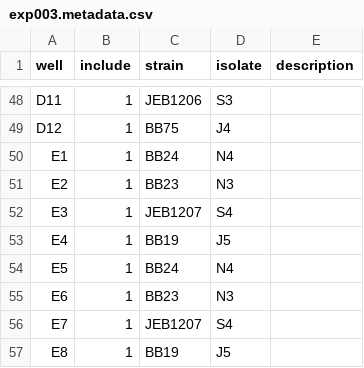
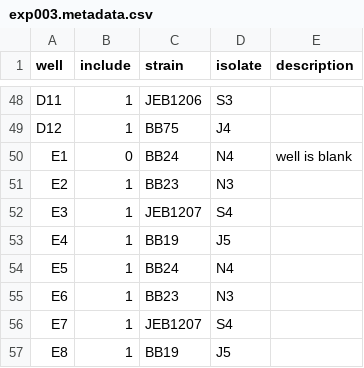
Before and after one commit to JChonpca/igem2019, a CSV file: burden_analysis/input-plate-data/exp003/exp003.metadata.csv, drawn as a sheet; only a part is shown, gaps mark what is left out.

```diff
--- a/burden_analysis/input-plate-data/exp003/exp003.metadata.csv
+++ b/burden_analysis/input-plate-data/exp003/exp003.metadata.csv
@@ -49,3 +49,3 @@ D11,1,JEB1206,S3,
 D12,1,BB75,J4,
-E1,1,BB24,N4,
+E1,0,BB24,N4,well is blank
 E2,1,BB23,N3,
```
Also changed, not shown: burden_analysis/igem2019_plate_metadata.csv, burden_analysis/igem2019_strain_metadata.csv, 51 other files.
